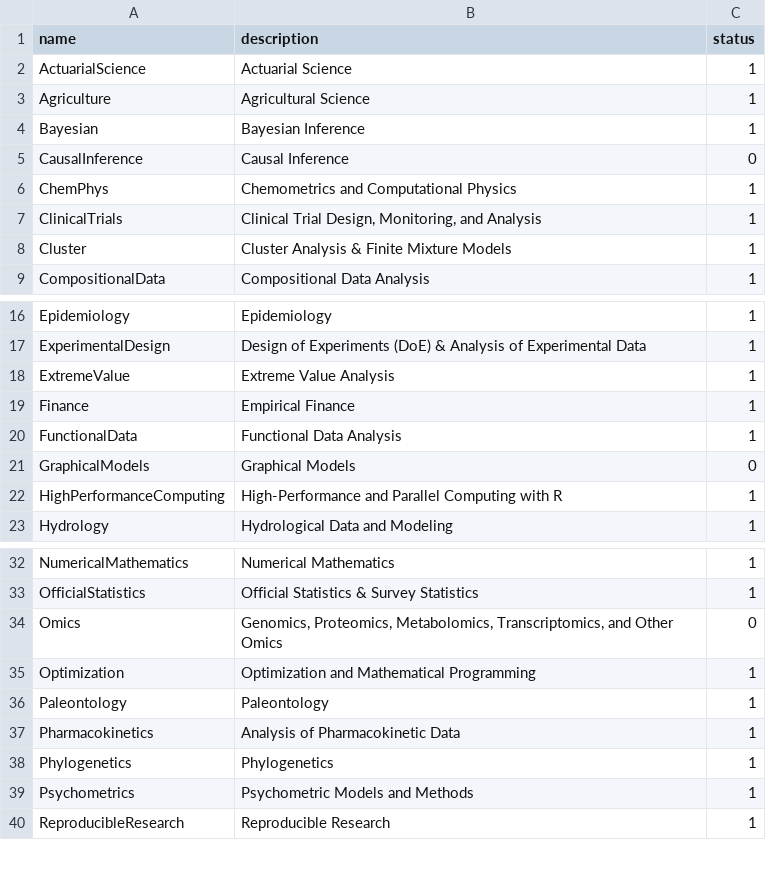
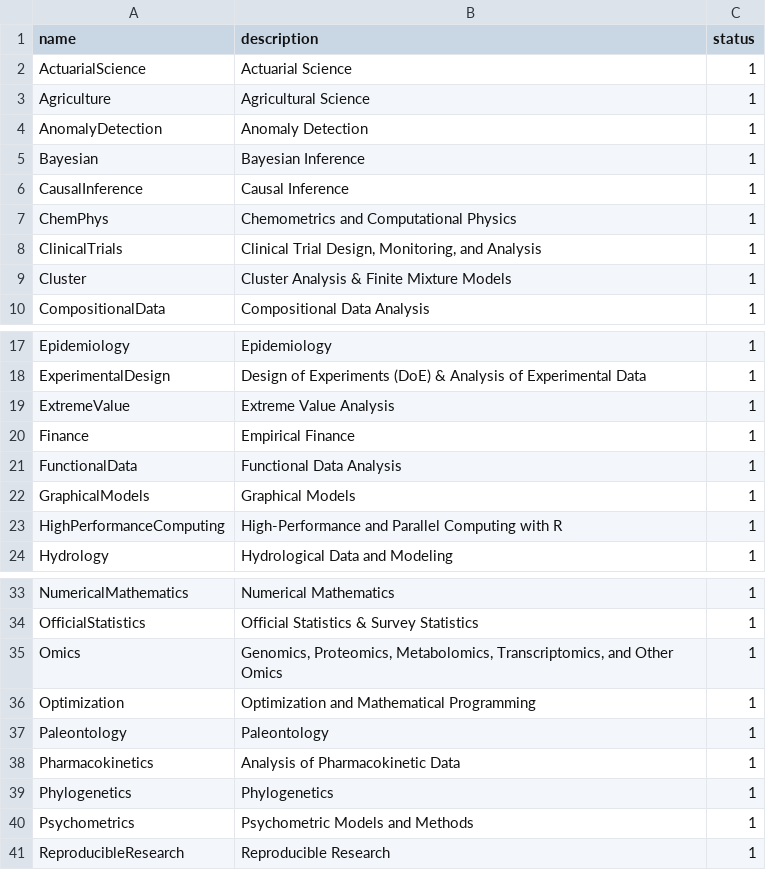
Before and after one commit to ukukas/downloadr, a CSV file: taskviews.csv, drawn as a sheet; only a part is shown, gaps mark what is left out.

Commit message:
include core packages from all task views

```diff
--- a/taskviews.csv
+++ b/taskviews.csv
@@ -3,4 +3,5 @@ ActuarialScience,Actuarial Science,1
 Agriculture,Agricultural Science,1
+AnomalyDetection,Anomaly Detection,1
 Bayesian,Bayesian Inference,1
-CausalInference,Causal Inference,0
+CausalInference,Causal Inference,1
 ChemPhys,Chemometrics and Computational Physics,1
@@ -20,3 +21,3 @@ Finance,Empirical Finance,1
 FunctionalData,Functional Data Analysis,1
-GraphicalModels,Graphical Models,0
+GraphicalModels,Graphical Models,1
 HighPerformanceComputing,High-Performance and Parallel Computing with R,1
@@ -33,3 +34,3 @@ NumericalMathematics,Numerical Mathematics,1
 OfficialStatistics,Official Statistics & Survey Statistics,1
-Omics,"Genomics, Proteomics, Metabolomics, Transcriptomics, and Other Omics",0
+Omics,"Genomics, Proteomics, Metabolomics, Transcriptomics, and Other Omics",1
 Optimization,Optimization and Mathematical Programming,1
```
